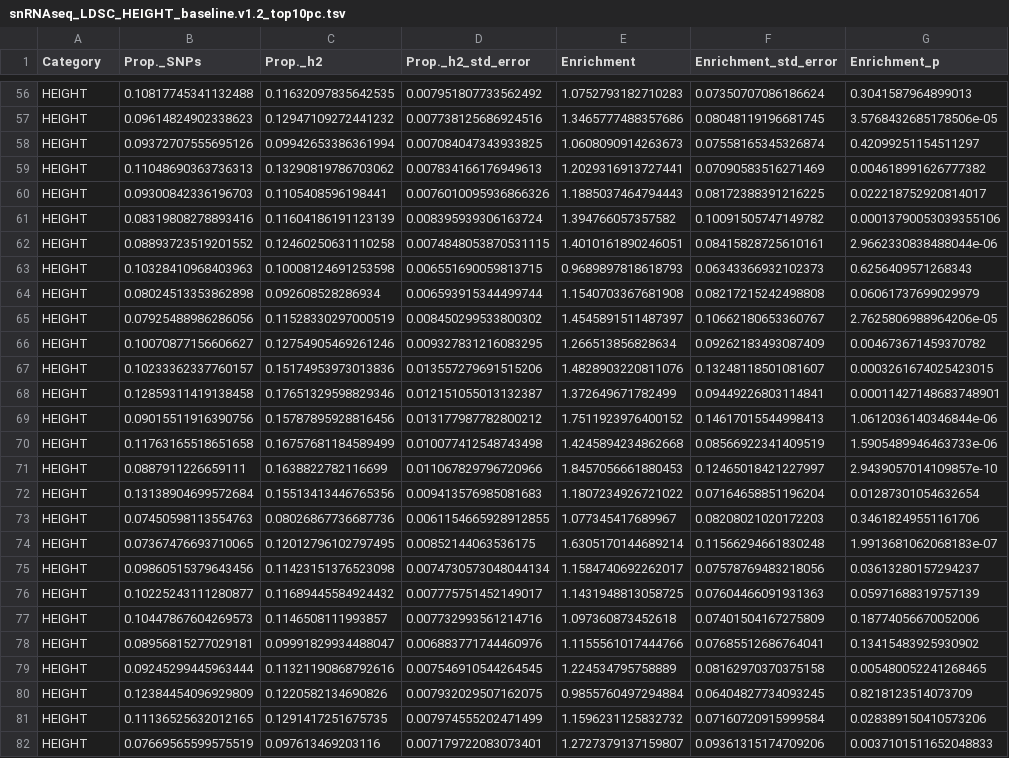
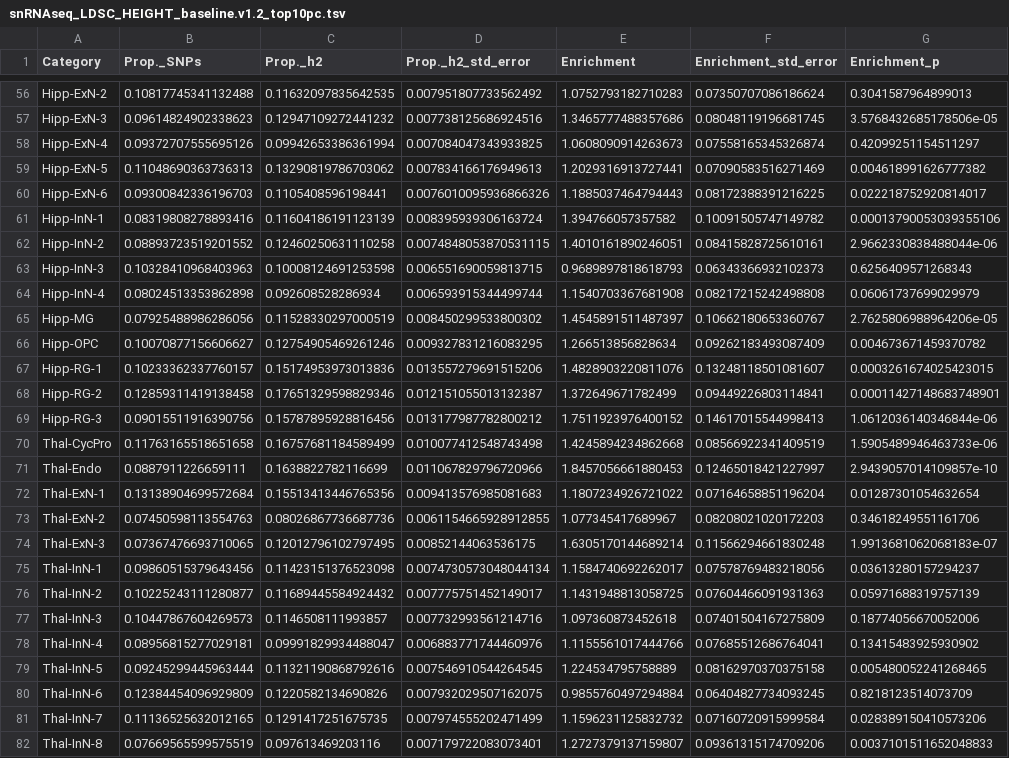
Before and after one commit to Dazcam/fetal_brain_snRNAseq_110122, a TSV file: results/LDSR_part_herit/snRNAseq_LDSC_HEIGHT_baseline.v1.2_top10pc.tsv, drawn as a sheet; only a part is shown, gaps mark what is left out; the diff covers the shown part only; the diff names each change by its address in the sheet, - before the commit and + after, or states it on an @@ line.

```diff
--- a/results/LDSR_part_herit/snRNAseq_LDSC_HEIGHT_baseline.v1.2_top10pc.tsv
+++ b/results/LDSR_part_herit/snRNAseq_LDSC_HEIGHT_baseline.v1.2_top10pc.tsv
-A56 (Category): HEIGHT
+A56 (Category): Hipp-ExN-2
-A57 (Category): HEIGHT
+A57 (Category): Hipp-ExN-3
-A58 (Category): HEIGHT
+A58 (Category): Hipp-ExN-4
-A59 (Category): HEIGHT
+A59 (Category): Hipp-ExN-5
-A60 (Category): HEIGHT
+A60 (Category): Hipp-ExN-6
-A61 (Category): HEIGHT
+A61 (Category): Hipp-InN-1
-A62 (Category): HEIGHT
+A62 (Category): Hipp-InN-2
-A63 (Category): HEIGHT
+A63 (Category): Hipp-InN-3
-A64 (Category): HEIGHT
+A64 (Category): Hipp-InN-4
-A65 (Category): HEIGHT
+A65 (Category): Hipp-MG
-A66 (Category): HEIGHT
+A66 (Category): Hipp-OPC
-A67 (Category): HEIGHT
+A67 (Category): Hipp-RG-1
-A68 (Category): HEIGHT
+A68 (Category): Hipp-RG-2
-A69 (Category): HEIGHT
+A69 (Category): Hipp-RG-3
-A70 (Category): HEIGHT
+A70 (Category): Thal-CycPro
-A71 (Category): HEIGHT
+A71 (Category): Thal-Endo
-A72 (Category): HEIGHT
+A72 (Category): Thal-ExN-1
-A73 (Category): HEIGHT
+A73 (Category): Thal-ExN-2
-A74 (Category): HEIGHT
+A74 (Category): Thal-ExN-3
-A75 (Category): HEIGHT
+A75 (Category): Thal-InN-1
-A76 (Category): HEIGHT
+A76 (Category): Thal-InN-2
-A77 (Category): HEIGHT
+A77 (Category): Thal-InN-3
-A78 (Category): HEIGHT
+A78 (Category): Thal-InN-4
-A79 (Category): HEIGHT
+A79 (Category): Thal-InN-5
-A80 (Category): HEIGHT
+A80 (Category): Thal-InN-6
-A81 (Category): HEIGHT
+A81 (Category): Thal-InN-7
-A82 (Category): HEIGHT
+A82 (Category): Thal-InN-8
```
Also changed, not shown: 64 edited cells elsewhere in this file, results/LDSR_part_herit/snRNAseq_LDSC_SCZ_baseline.v1.2_top10pc.tsv.
